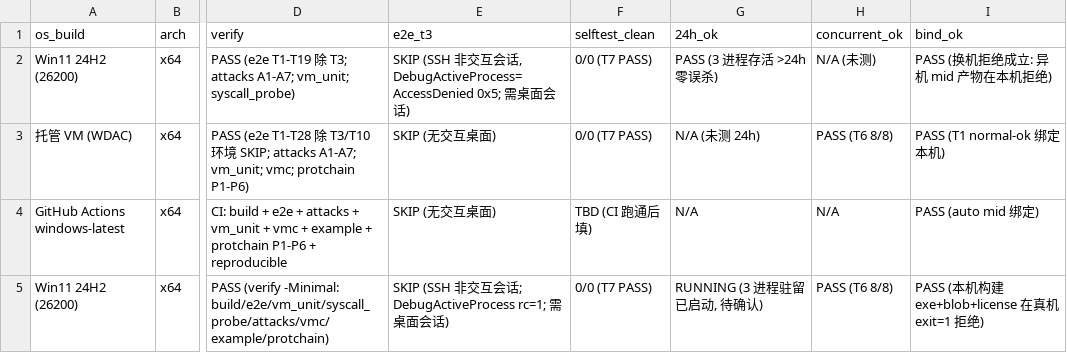
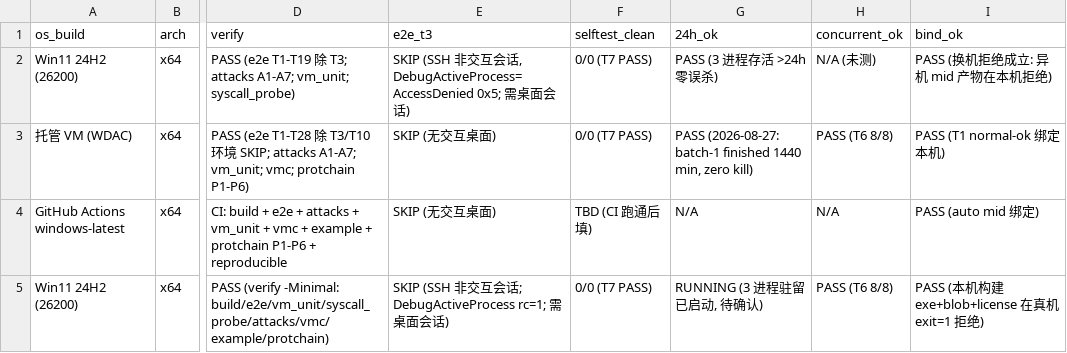
Before and after one commit to auui-LDAH/ShardVase, a CSV file: docs/compat-matrix.csv, drawn as a sheet; only a part is shown, gaps mark what is left out; the diff names each change by its address in the sheet, - before the commit and + after, or states it on an @@ line.

Commit message:
test(24h-residency): CONFIRMED - batch-1 (8/26 12:33) finished 1440 minutes (24h) with zero kill, residency_guard auto-started batch-2; complet-matrix VM row updated

```diff
--- a/docs/compat-matrix.csv
+++ b/docs/compat-matrix.csv
-G3 (24h_ok): N/A (未测 24h)
+G3 (24h_ok): PASS (2026-08-27: batch-1 finished 1440 min, zero kill)
```
